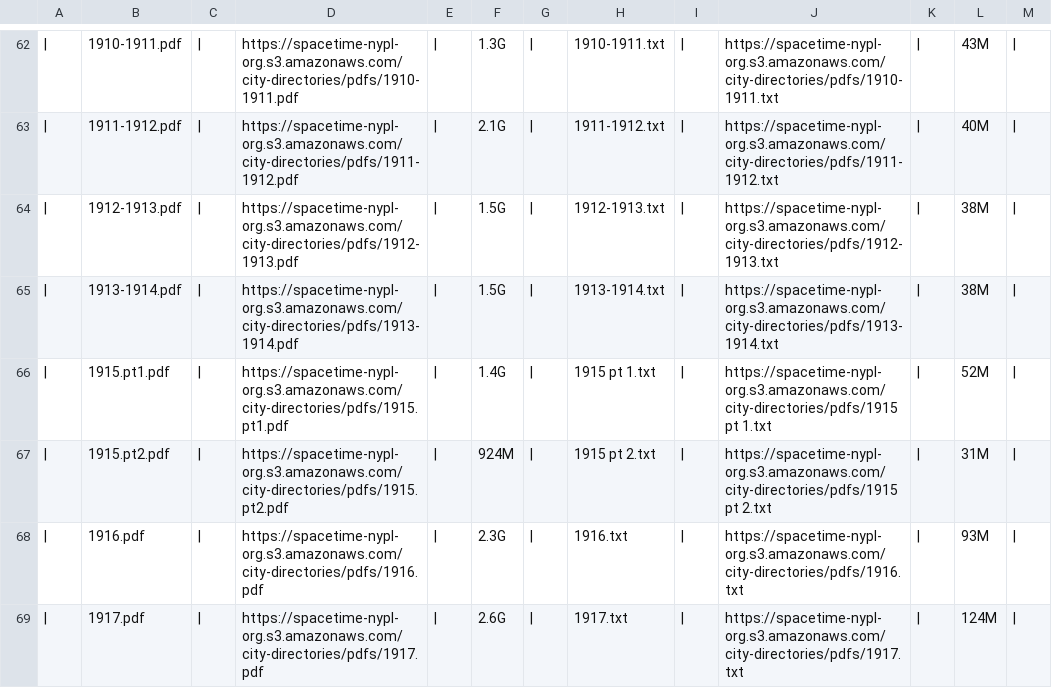
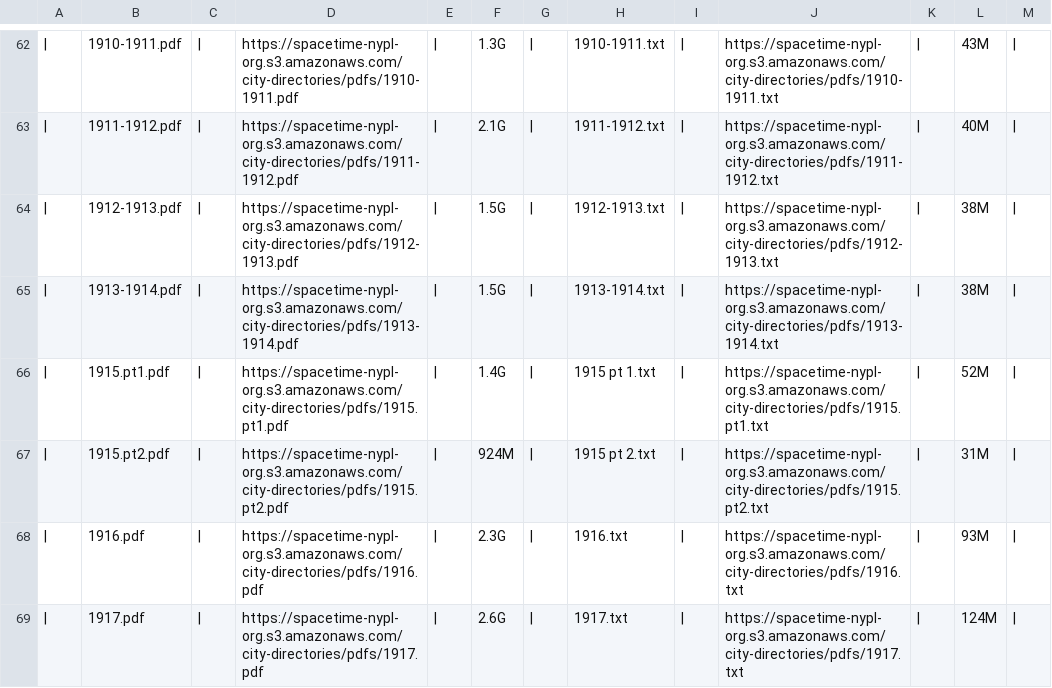
Before and after one commit to hadro/new-york-city-directories, a CSV file: city_directories.csv, drawn as a sheet; only a part is shown, gaps mark what is left out.

Commit message:
Typo

```diff
--- a/city_directories.csv
+++ b/city_directories.csv
@@ -65,4 +65,4 @@
 |,1913-1914.pdf,|,https://spacetime-nypl-org.s3.amazonaws.com/city-directories/pdfs/1913-1914.pdf,|,1.5G,|,1913-1914.txt,|,https://spacetime-nypl-org.s3.amazonaws.com/city-directories/pdfs/1913-1914.txt,|, 38M,|
-|,1915.pt1.pdf,|,https://spacetime-nypl-org.s3.amazonaws.com/city-directories/pdfs/1915.pt1.pdf,|,1.4G,|,1915 pt 1.txt,|,https://spacetime-nypl-org.s3.amazonaws.com/city-directories/pdfs/1915 pt 1.txt,|, 52M,|
-|,1915.pt2.pdf,|,https://spacetime-nypl-org.s3.amazonaws.com/city-directories/pdfs/1915.pt2.pdf,|,924M,|,1915 pt 2.txt,|,https://spacetime-nypl-org.s3.amazonaws.com/city-directories/pdfs/1915 pt 2.txt,|, 31M,|
+|,1915.pt1.pdf,|,https://spacetime-nypl-org.s3.amazonaws.com/city-directories/pdfs/1915.pt1.pdf,|,1.4G,|,1915 pt 1.txt,|,https://spacetime-nypl-org.s3.amazonaws.com/city-directories/pdfs/1915.pt1.txt,|, 52M,|
+|,1915.pt2.pdf,|,https://spacetime-nypl-org.s3.amazonaws.com/city-directories/pdfs/1915.pt2.pdf,|,924M,|,1915 pt 2.txt,|,https://spacetime-nypl-org.s3.amazonaws.com/city-directories/pdfs/1915.pt2.txt,|, 31M,|
 |,1916.pdf,|,https://spacetime-nypl-org.s3.amazonaws.com/city-directories/pdfs/1916.pdf,|,2.3G,|,1916.txt,|,https://spacetime-nypl-org.s3.amazonaws.com/city-directories/pdfs/1916.txt,|, 93M,|
```
